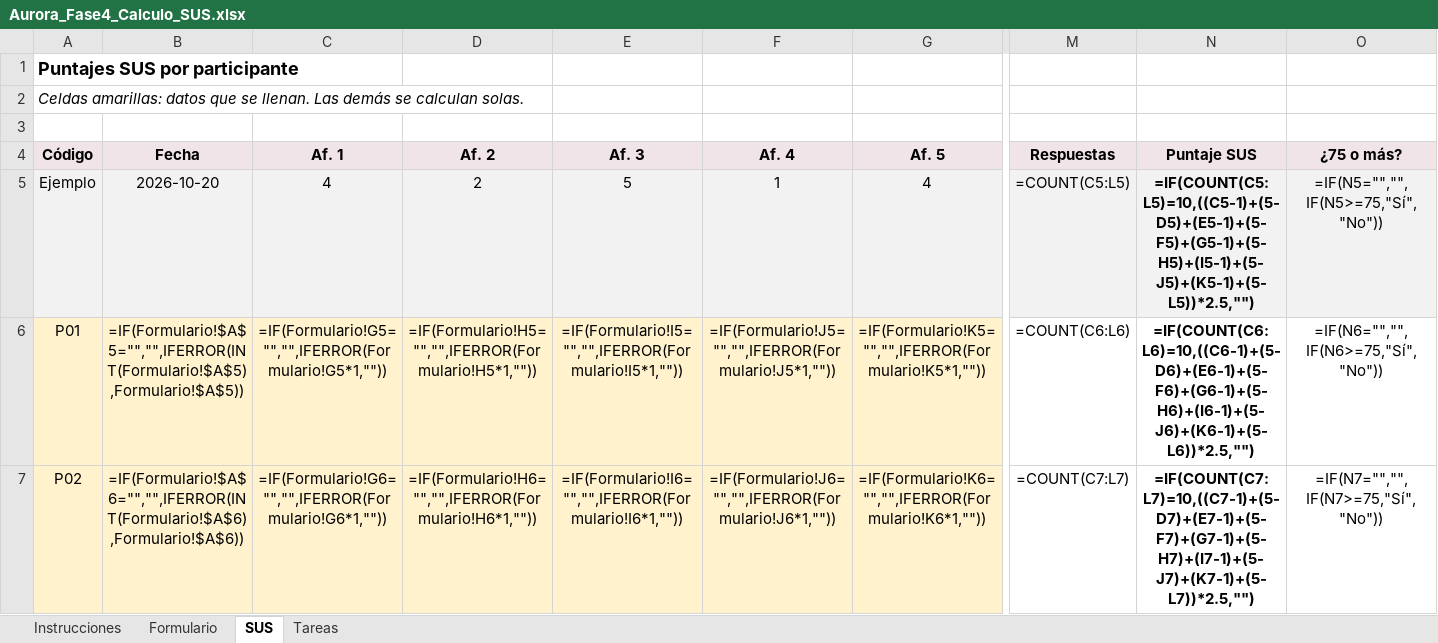
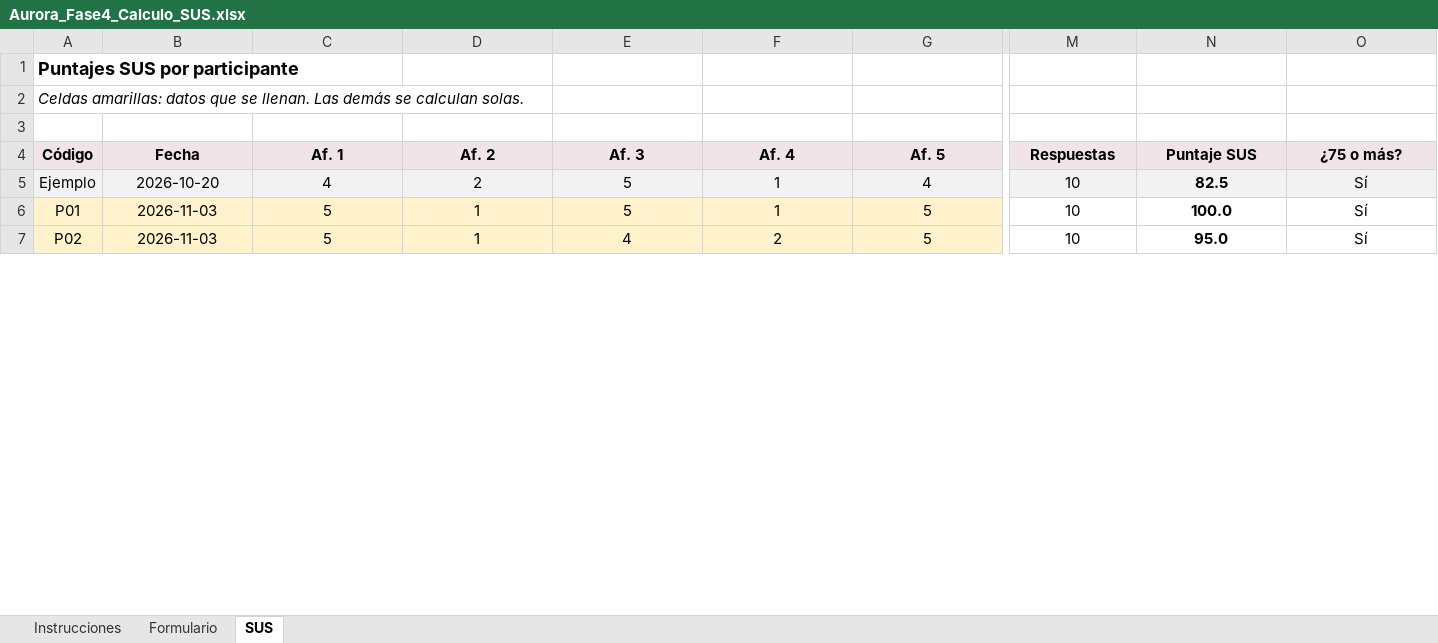
Before and after one commit to leydymf/aurora-entregables, an Excel workbook: anexos digitales/fase 4/Aurora_Fase4_Calculo_SUS.xlsx, sheet SUS, drawn as a sheet; only a part is shown, gaps mark what is left out; values as stored, in another font and other column widths than the file's, no borders; formulas without a stored value are shown as written; the diff covers the shown part only; the diff names each change by its address in the sheet, - before the commit and + after, or states it on an @@ line.

```diff
--- a/anexos digitales/fase 4/Aurora_Fase4_Calculo_SUS.xlsx (sheet SUS)
+++ b/anexos digitales/fase 4/Aurora_Fase4_Calculo_SUS.xlsx (sheet SUS)
-sheet tab: Tareas
-M5 (Respuestas): =COUNT(C5:L5)
+M5 (Respuestas): 10
-N5 (Puntaje SUS): =IF(COUNT(C5:L5)=10,((C5-1)+(5-D5)+(E5-1)+(5-F5)+(G5-1)+(5-H5)+(I5-1)+(5-J5)+(K5-1)+(5-L5))*2.5,"")
+N5 (Puntaje SUS): 82.5
-O5 (¿75 o más?): =IF(N5="","",IF(N5>=75,"Sí","No"))
+O5 (¿75 o más?): Sí
-B6 (Fecha): =IF(Formulario!$A$5="","",IFERROR(INT(Formulario!$A$5),Formulario!$A$5))
+B6 (Fecha): 2026-11-03
-C6 (Af. 1): =IF(Formulario!G5="","",IFERROR(Formulario!G5*1,""))
+C6 (Af. 1): 5
-D6 (Af. 2): =IF(Formulario!H5="","",IFERROR(Formulario!H5*1,""))
+D6 (Af. 2): 1
-E6 (Af. 3): =IF(Formulario!I5="","",IFERROR(Formulario!I5*1,""))
+E6 (Af. 3): 5
-F6 (Af. 4): =IF(Formulario!J5="","",IFERROR(Formulario!J5*1,""))
+F6 (Af. 4): 1
-G6 (Af. 5): =IF(Formulario!K5="","",IFERROR(Formulario!K5*1,""))
+G6 (Af. 5): 5
-M6 (Respuestas): =COUNT(C6:L6)
+M6 (Respuestas): 10
-N6 (Puntaje SUS): =IF(COUNT(C6:L6)=10,((C6-1)+(5-D6)+(E6-1)+(5-F6)+(G6-1)+(5-H6)+(I6-1)+(5-J6)+(K6-1)+(5-L6))*2.5,"")
+N6 (Puntaje SUS): 100.0
-O6 (¿75 o más?): =IF(N6="","",IF(N6>=75,"Sí","No"))
+O6 (¿75 o más?): Sí
-B7 (Fecha): =IF(Formulario!$A$6="","",IFERROR(INT(Formulario!$A$6),Formulario!$A$6))
+B7 (Fecha): 2026-11-03
-C7 (Af. 1): =IF(Formulario!G6="","",IFERROR(Formulario!G6*1,""))
+C7 (Af. 1): 5
-D7 (Af. 2): =IF(Formulario!H6="","",IFERROR(Formulario!H6*1,""))
+D7 (Af. 2): 1
-E7 (Af. 3): =IF(Formulario!I6="","",IFERROR(Formulario!I6*1,""))
+E7 (Af. 3): 4
-F7 (Af. 4): =IF(Formulario!J6="","",IFERROR(Formulario!J6*1,""))
+F7 (Af. 4): 2
-G7 (Af. 5): =IF(Formulario!K6="","",IFERROR(Formulario!K6*1,""))
+G7 (Af. 5): 5
-M7 (Respuestas): =COUNT(C7:L7)
+M7 (Respuestas): 10
-N7 (Puntaje SUS): =IF(COUNT(C7:L7)=10,((C7-1)+(5-D7)+(E7-1)+(5-F7)+(G7-1)+(5-H7)+(I7-1)+(5-J7)+(K7-1)+(5-L7))*2.5,"")
+N7 (Puntaje SUS): 95.0
-O7 (¿75 o más?): =IF(N7="","",IF(N7>=75,"Sí","No"))
+O7 (¿75 o más?): Sí
```
Also changed, not shown: 161 edited cells elsewhere in this sheet, sheet Formulario, sheet Instrucciones, anexos digitales/fase 2/Aurora_A2-7_Consolidacion_Heuristica.xlsx, 23 other files.
